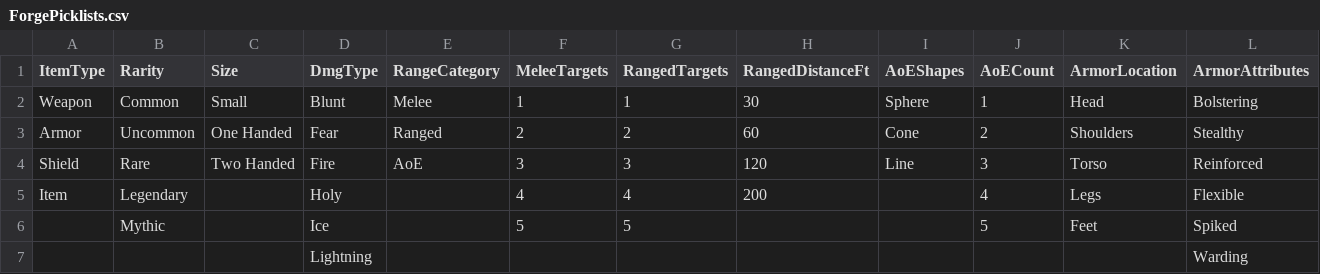
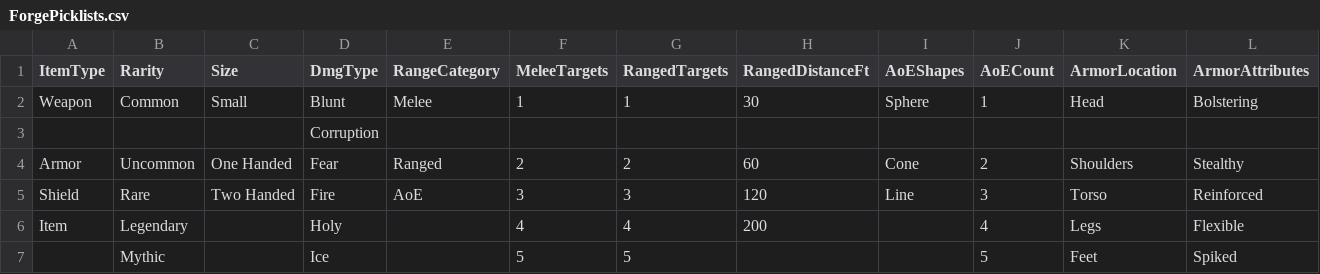
Before and after one commit to dfraserbetts/SmashApp, a CSV file: prisma/Seed/ForgePicklists.csv, drawn as a sheet; only a part is shown; the shorter side is filled out with more unchanged rows; rows hold the shown columns only; the diff names each change by its address in the sheet, - before the commit and + after, or states it on an @@ line.

```diff
--- a/prisma/Seed/ForgePicklists.csv
+++ b/prisma/Seed/ForgePicklists.csv
+row 3:  |  |  | Corruption
```
Also changed, not shown: 43 other files.
